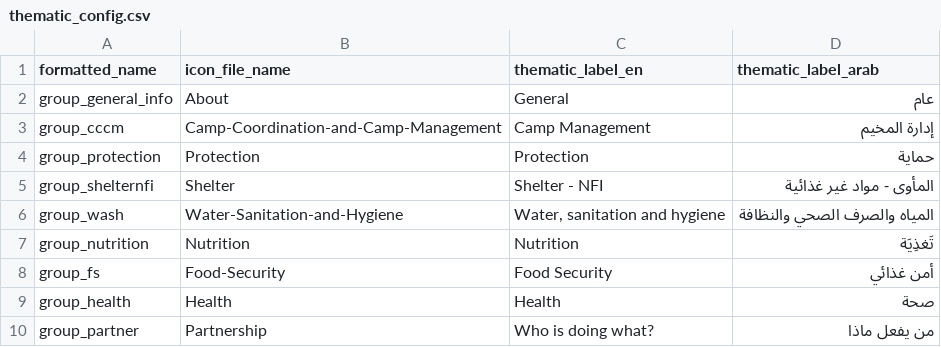
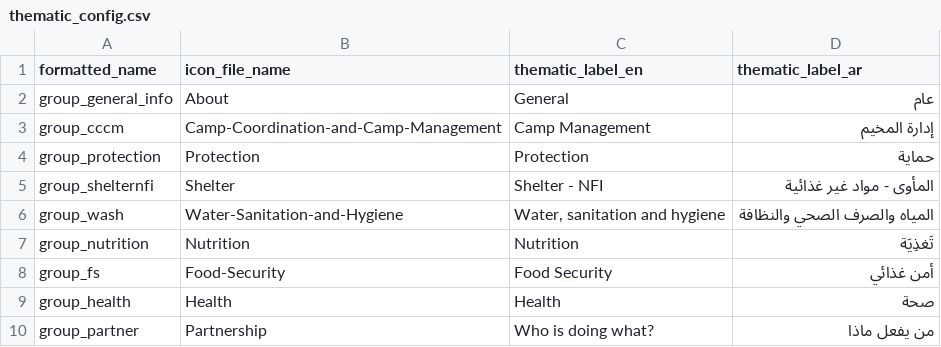
Before and after one commit to CartONG-staff/opsmap-nigeria, a CSV file: public/data/demo/DEMO_sudan/FDF/thematic_config.csv, drawn as a sheet.

Commit message:
Fix wrong language acroynyms (arab -> ar)

```diff
--- a/public/data/demo/DEMO_sudan/FDF/thematic_config.csv
+++ b/public/data/demo/DEMO_sudan/FDF/thematic_config.csv
@@ -1,2 +1,2 @@
-formatted_name;icon_file_name;thematic_label_en;thematic_label_arab
+formatted_name;icon_file_name;thematic_label_en;thematic_label_ar
 group_general_info;About;General;عام
```
Also changed, not shown: 1 other file.
